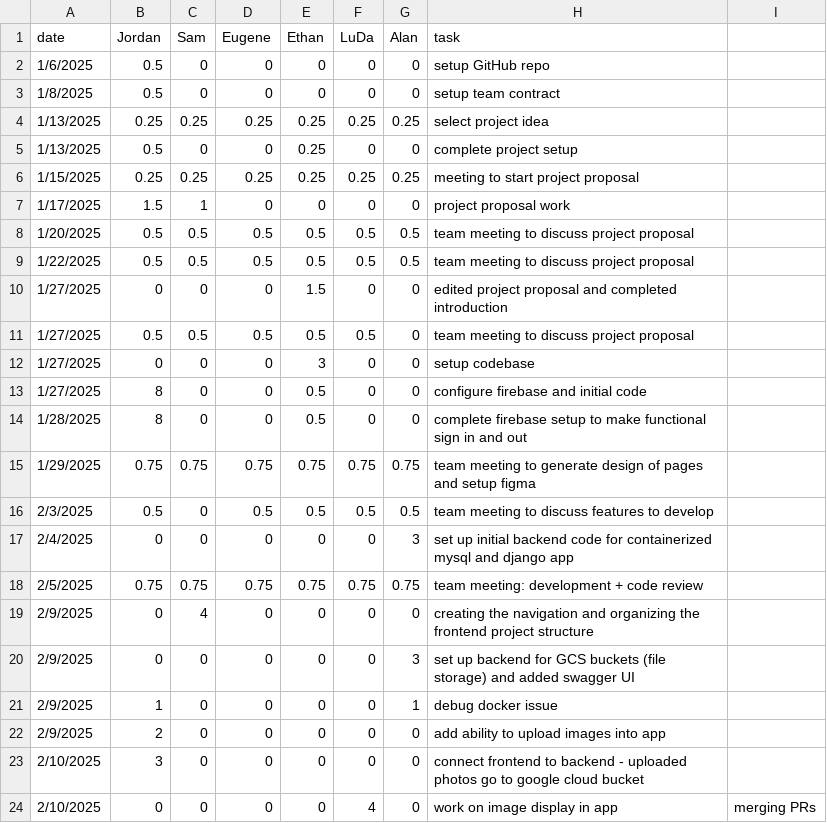
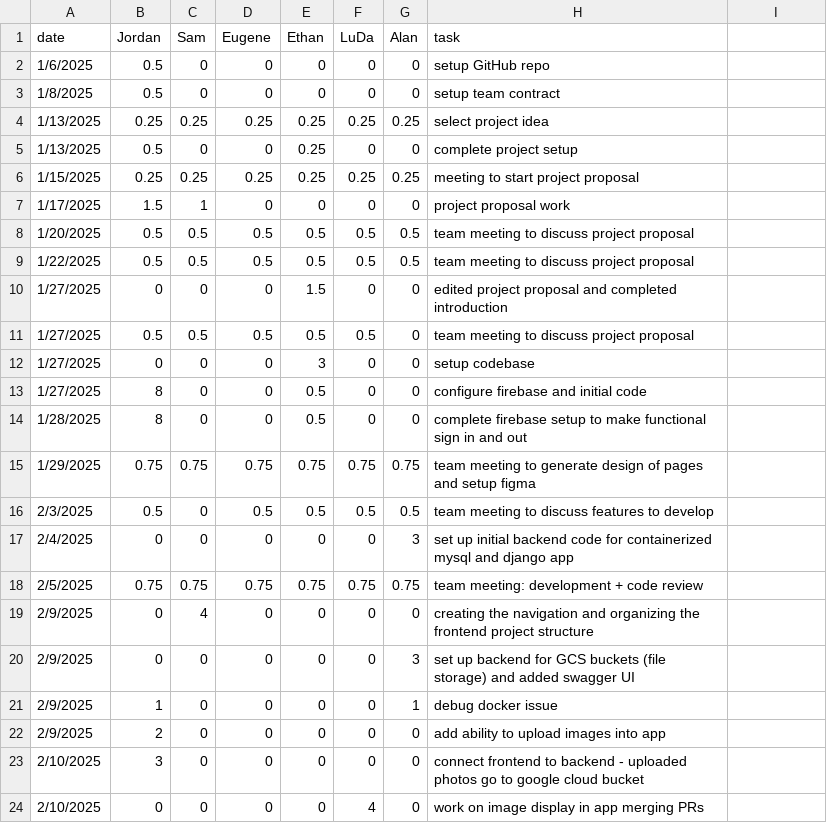
Before and after one commit to eugene-bosca/Pick-Pic-Project, a CSV file: timelog.csv, drawn as a sheet.

Commit message:
Update timelog.csv

```diff
--- a/timelog.csv
+++ b/timelog.csv
@@ -23,2 +23,2 @@ date,Jordan,Sam,Eugene,Ethan,LuDa,Alan,task
 2/10/2025,3,0,0,0,0,0, connect frontend to backend - uploaded photos go to google cloud bucket
-2/10/2025,0,0,0,0,4,0, work on image display in app, merging PRs
+2/10/2025,0,0,0,0,4,0, work on image display in app merging PRs
```
